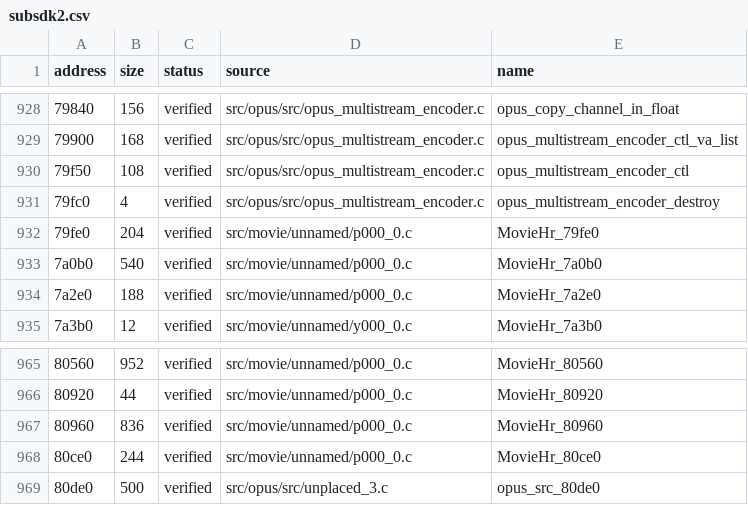
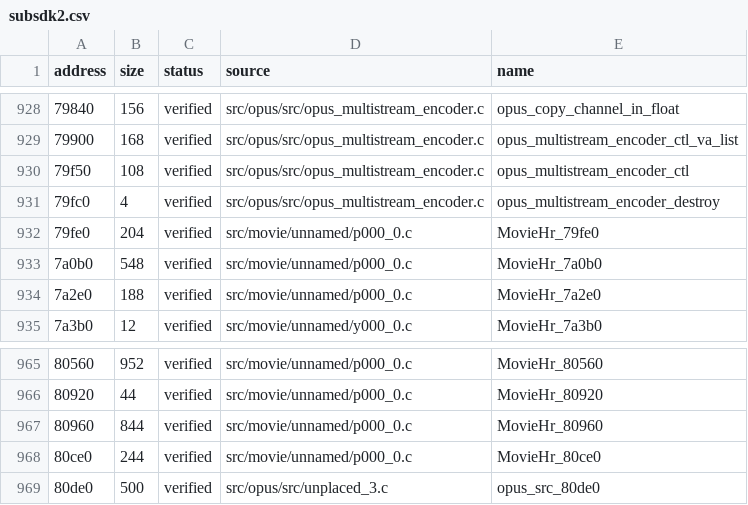
Before and after one commit to Tokaroy/fefw, a CSV file: data/ledger/subsdk2.csv, drawn as a sheet; only a part is shown, gaps mark what is left out; the diff covers the shown part only; the diff names each change by its address in the sheet, - before the commit and + after, or states it on an @@ line.

```diff
--- a/data/ledger/subsdk2.csv
+++ b/data/ledger/subsdk2.csv
-B933 (size): 540
+B933 (size): 548
-B967 (size): 836
+B967 (size): 844
```
Also changed, not shown: 8 edited cells elsewhere in this file, data/ledger/subsdk1.csv, 33 other files.
